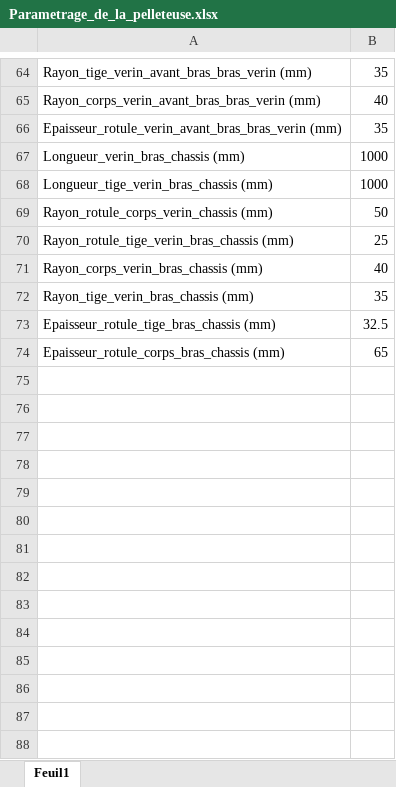
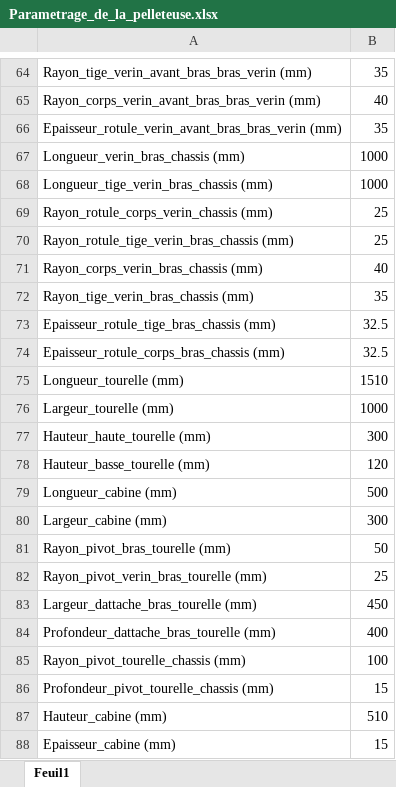
Before and after one commit to RaphaelChrlt/PLM_S8_21, an Excel workbook: 02-Assemblage/Parametrage_de_la_pelleteuse.xlsx, sheet Feuil1, drawn as a sheet; only a part is shown, gaps mark what is left out; values as stored, in another font and other column widths than the file's, no borders; the diff covers the shown part only; the diff names each change by its address in the sheet, - before the commit and + after, or states it on an @@ line.

```diff
--- a/02-Assemblage/Parametrage_de_la_pelleteuse.xlsx (sheet Feuil1)
+++ b/02-Assemblage/Parametrage_de_la_pelleteuse.xlsx (sheet Feuil1)
-B69: 50
+B69: 25
-B74: 65
+B74: 32.5
+row 75: Longueur_tourelle (mm) | 1510
+row 76: Largeur_tourelle (mm) | 1000
+row 77: Hauteur_haute_tourelle (mm) | 300
+row 78: Hauteur_basse_tourelle (mm) | 120
+row 79: Longueur_cabine (mm) | 500
+row 80: Largeur_cabine (mm) | 300
+row 81: Rayon_pivot_bras_tourelle (mm) | 50
+row 82: Rayon_pivot_verin_bras_tourelle (mm) | 25
+row 83: Largeur_dattache_bras_tourelle (mm) | 450
+row 84: Profondeur_dattache_bras_tourelle (mm) | 400
+row 85: Rayon_pivot_tourelle_chassis (mm) | 100
+row 86: Profondeur_pivot_tourelle_chassis (mm) | 15
+row 87: Hauteur_cabine (mm) | 510
+row 88: Epaisseur_cabine (mm) | 15
```
Also changed, not shown: 15 added rows elsewhere in this sheet, 45 other files.
